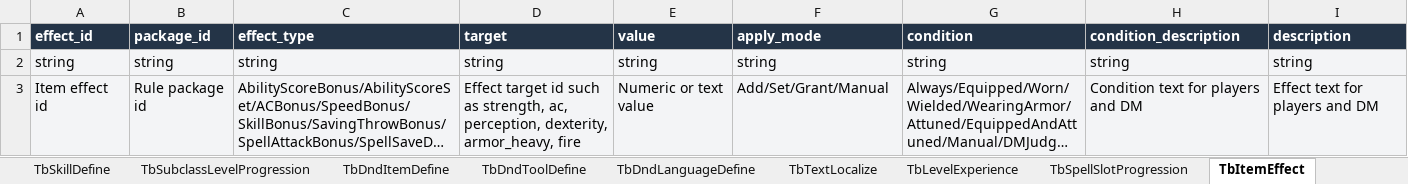
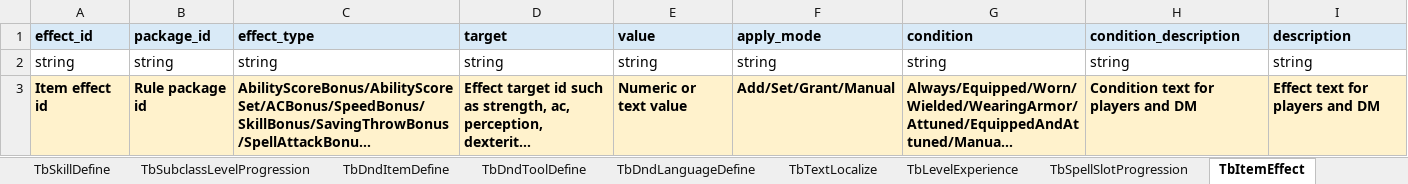
Before and after one commit to Brian-kai-Liu/DnDTool, an Excel workbook: Configs/GameConfig/Datas/dnd_rule_content_luban_template.xlsx, sheet TbItemEffect, drawn as a sheet; long unchanged cells end in …; values as stored, in another font and other column widths than the file's, no borders; the diff names each change by its address in the sheet, - before the commit and + after, or states it on an @@ line.

Commit message:
Integrate item type behavior and character card inventory UI

```diff
--- a/Configs/GameConfig/Datas/dnd_rule_content_luban_template.xlsx (sheet TbItemEffect)
+++ b/Configs/GameConfig/Datas/dnd_rule_content_luban_template.xlsx (sheet TbItemEffect)
@@ A1:I1 fill: #243447 → #D9EAF7, text colour: #FFFFFF → black @@
-A2:I2 fill: #F3F4F6
+A2:I2 fill: none
@@ A3:I3 fill: #F3F4F6 → #FFF2CC, bold: off → on @@
```
Also changed, not shown: other sheet tabs, Configs/GameConfig/Datas/__tables__.xlsx, 37 other files.
